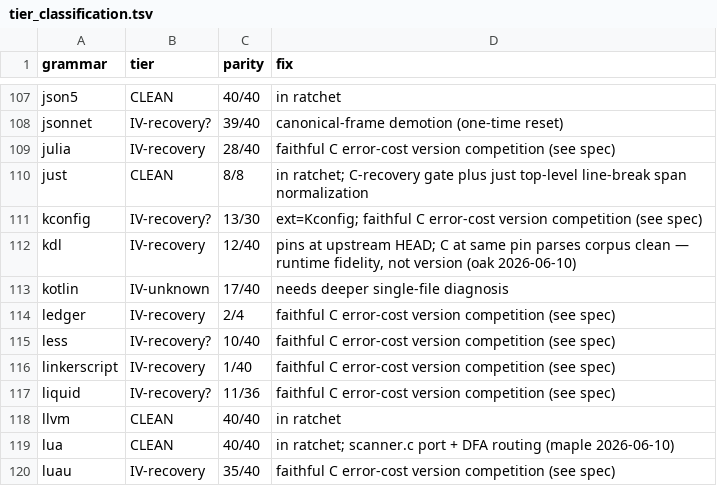
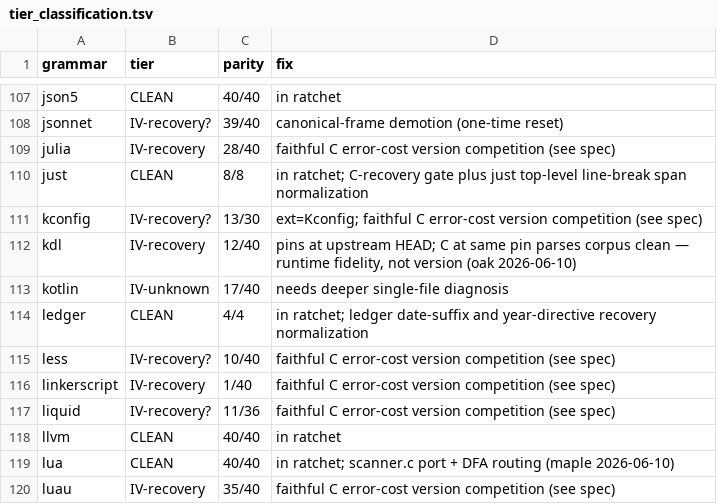
Before and after one commit to davidwalter0/gotreesitter, a TSV file: cgo_harness/tier_scan/tier_classification.tsv, drawn as a sheet; only a part is shown, gaps mark what is left out.

Commit message:
fix: fix ledger parity with compatibility normalizations
- Introduce `normalizeLedgerCompatibility` to resolve `ledger` parity failures
- Recover shattered root by reparsing line-level chunks into `source_file`
- Inject `ERROR` node for missing digits between recovered date and next field
- Advance `ledger` to Tier II and propagate status to tier scan reports

```diff
--- a/cgo_harness/tier_scan/tier_classification.tsv
+++ b/cgo_harness/tier_scan/tier_classification.tsv
@@ -113,3 +113,3 @@ kdl	IV-recovery	12/40	pins at upstream HEAD; C at same pin parses corpus clean
 kotlin	IV-unknown	17/40	needs deeper single-file diagnosis
-ledger	IV-recovery	2/4	faithful C error-cost version competition (see spec)
+ledger	CLEAN	4/4	in ratchet; ledger date-suffix and year-directive recovery normalization
 less	IV-recovery?	10/40	faithful C error-cost version competition (see spec)
```
Also changed, not shown: 7 other files.
